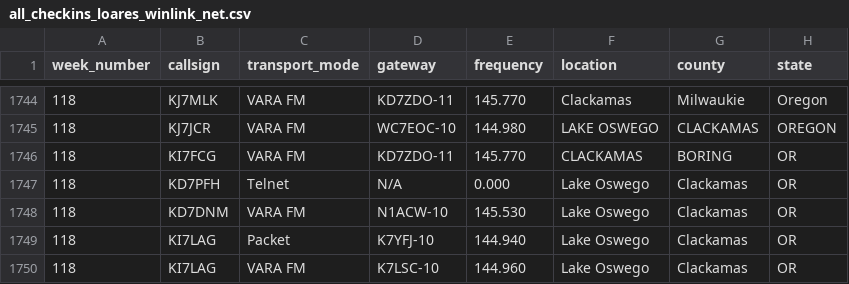
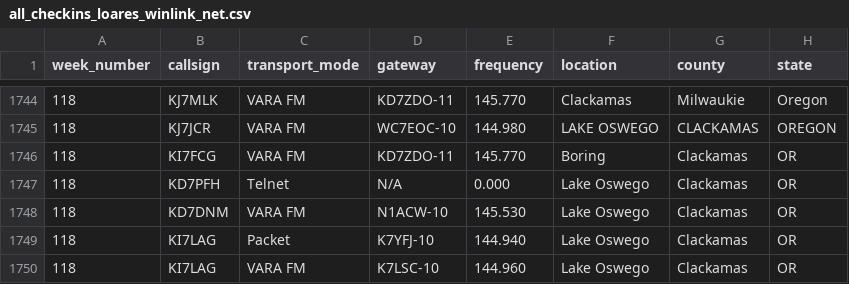
Before and after one commit to drizzlecombe/wlnet, a CSV file: raw_data/all_checkins_loares_winlink_net.csv, drawn as a sheet; only a part is shown, gaps mark what is left out; the diff covers the shown part only.

```diff
--- a/raw_data/all_checkins_loares_winlink_net.csv
+++ b/raw_data/all_checkins_loares_winlink_net.csv
@@ -1745,3 +1745,3 @@
 118, KJ7JCR, VARA FM, WC7EOC-10, 144.980, LAKE OSWEGO, CLACKAMAS, OREGON
-118, KI7FCG, VARA FM, KD7ZDO-11, 145.770, CLACKAMAS, BORING, OR
+118, KI7FCG, VARA FM, KD7ZDO-11, 145.770, Boring, Clackamas, OR
 118, KD7PFH, Telnet, N/A, 0.000, Lake Oswego, Clackamas, OR
```
Also changed, not shown: 19 added rows and 4 edited cells elsewhere in this file, 2 other files.
